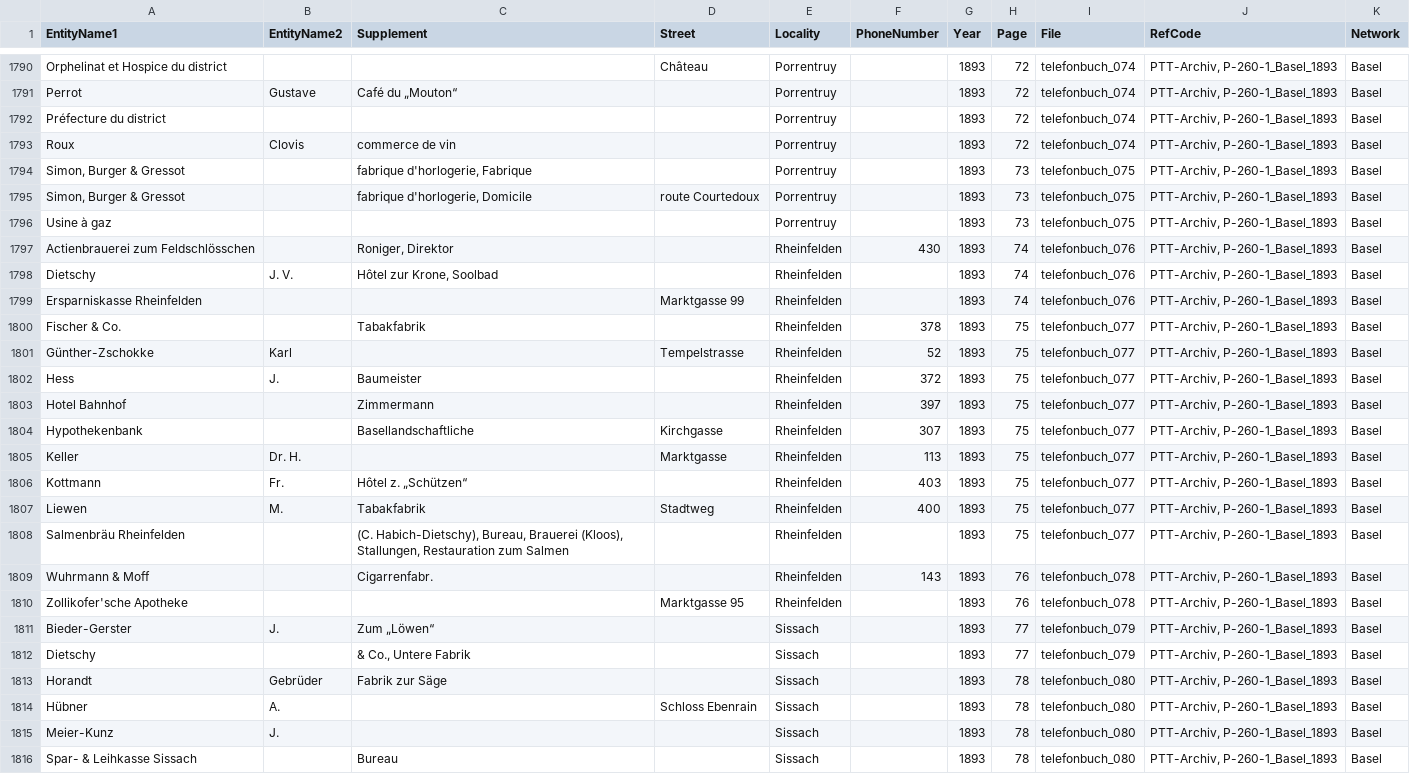
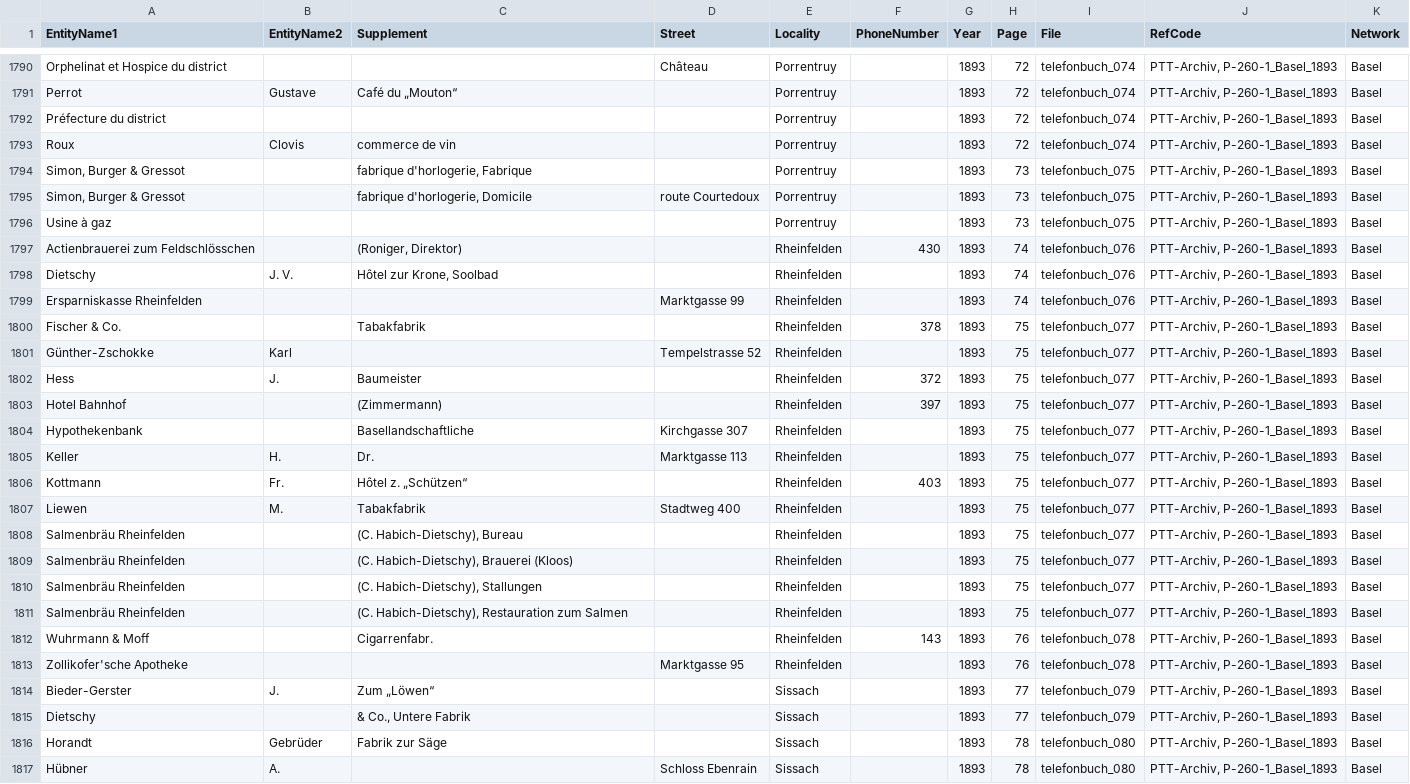
Before and after one commit to DHBern/PTT_phonebook_data_tsv, a TSV file: tsv/a/P-260-1_Basel_1893.tsv, drawn as a sheet; only a part is shown, gaps mark what is left out; the shorter side is filled out with more unchanged rows; the diff covers the shown part only.

Commit message:
Add files via upload

```diff
--- a/tsv/a/P-260-1_Basel_1893.tsv
+++ b/tsv/a/P-260-1_Basel_1893.tsv
@@ -1796,3 +1796,3 @@ Simon, Burger & Gressot		fabrique d'horlogerie, Domicile	route Courtedoux	Porren
 Usine à gaz				Porrentruy		1893	73	telefonbuch_075	PTT-Archiv, P-260-1_Basel_1893	Basel
-Actienbrauerei zum Feldschlösschen		Roniger, Direktor		Rheinfelden	430	1893	74	telefonbuch_076	PTT-Archiv, P-260-1_Basel_1893	Basel
+Actienbrauerei zum Feldschlösschen		(Roniger, Direktor)		Rheinfelden	430	1893	74	telefonbuch_076	PTT-Archiv, P-260-1_Basel_1893	Basel
 Dietschy	J. V.	Hôtel zur Krone, Soolbad		Rheinfelden		1893	74	telefonbuch_076	PTT-Archiv, P-260-1_Basel_1893	Basel
@@ -1800,10 +1800,13 @@ Ersparniskasse Rheinfelden			Marktgasse 99	Rheinfelden		1893	74	telefonbuch_076
 Fischer & Co.		Tabakfabrik		Rheinfelden	378	1893	75	telefonbuch_077	PTT-Archiv, P-260-1_Basel_1893	Basel
-Günther-Zschokke	Karl		Tempelstrasse	Rheinfelden	52	1893	75	telefonbuch_077	PTT-Archiv, P-260-1_Basel_1893	Basel
+Günther-Zschokke	Karl		Tempelstrasse 52	Rheinfelden		1893	75	telefonbuch_077	PTT-Archiv, P-260-1_Basel_1893	Basel
 Hess	J.	Baumeister		Rheinfelden	372	1893	75	telefonbuch_077	PTT-Archiv, P-260-1_Basel_1893	Basel
-Hotel Bahnhof		Zimmermann		Rheinfelden	397	1893	75	telefonbuch_077	PTT-Archiv, P-260-1_Basel_1893	Basel
-Hypothekenbank		Basellandschaftliche	Kirchgasse	Rheinfelden	307	1893	75	telefonbuch_077	PTT-Archiv, P-260-1_Basel_1893	Basel
-Keller	Dr. H.		Marktgasse	Rheinfelden	113	1893	75	telefonbuch_077	PTT-Archiv, P-260-1_Basel_1893	Basel
+Hotel Bahnhof		(Zimmermann)		Rheinfelden	397	1893	75	telefonbuch_077	PTT-Archiv, P-260-1_Basel_1893	Basel
+Hypothekenbank		Basellandschaftliche	Kirchgasse 307	Rheinfelden		1893	75	telefonbuch_077	PTT-Archiv, P-260-1_Basel_1893	Basel
+Keller	H.	Dr.	Marktgasse 113	Rheinfelden		1893	75	telefonbuch_077	PTT-Archiv, P-260-1_Basel_1893	Basel
 Kottmann	Fr.	Hôtel z. „Schützen“		Rheinfelden	403	1893	75	telefonbuch_077	PTT-Archiv, P-260-1_Basel_1893	Basel
-Liewen	M.	Tabakfabrik	Stadtweg	Rheinfelden	400	1893	75	telefonbuch_077	PTT-Archiv, P-260-1_Basel_1893	Basel
-Salmenbräu Rheinfelden		(C. Habich-Dietschy), Bureau, Brauerei (Kloos), Stallungen, Restauration zum Salmen		Rheinfelden		1893	75	telefonbuch_077	PTT-Archiv, P-260-1_Basel_1893	Basel
+Liewen	M.	Tabakfabrik	Stadtweg 400	Rheinfelden		1893	75	telefonbuch_077	PTT-Archiv, P-260-1_Basel_1893	Basel
+Salmenbräu Rheinfelden		(C. Habich-Dietschy), Bureau		Rheinfelden		1893	75	telefonbuch_077	PTT-Archiv, P-260-1_Basel_1893	Basel
+Salmenbräu Rheinfelden		(C. Habich-Dietschy), Brauerei (Kloos)		Rheinfelden		1893	75	telefonbuch_077	PTT-Archiv, P-260-1_Basel_1893	Basel
+Salmenbräu Rheinfelden		(C. Habich-Dietschy), Stallungen		Rheinfelden		1893	75	telefonbuch_077	PTT-Archiv, P-260-1_Basel_1893	Basel
+Salmenbräu Rheinfelden		(C. Habich-Dietschy), Restauration zum Salmen		Rheinfelden		1893	75	telefonbuch_077	PTT-Archiv, P-260-1_Basel_1893	Basel
 Wuhrmann & Moff		Cigarrenfabr.		Rheinfelden	143	1893	76	telefonbuch_078	PTT-Archiv, P-260-1_Basel_1893	Basel
```
Also changed, not shown: 26 edited cells elsewhere in this file.
